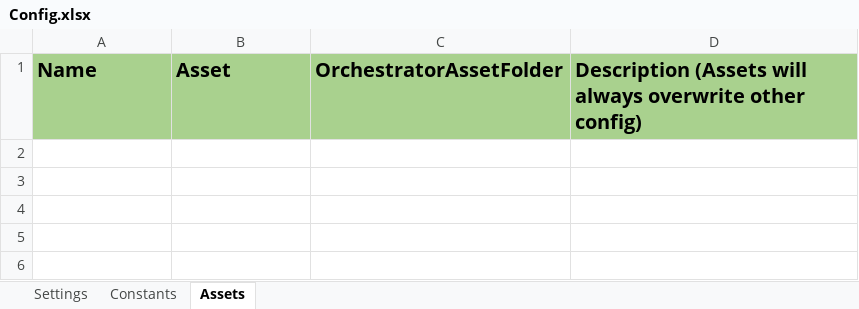
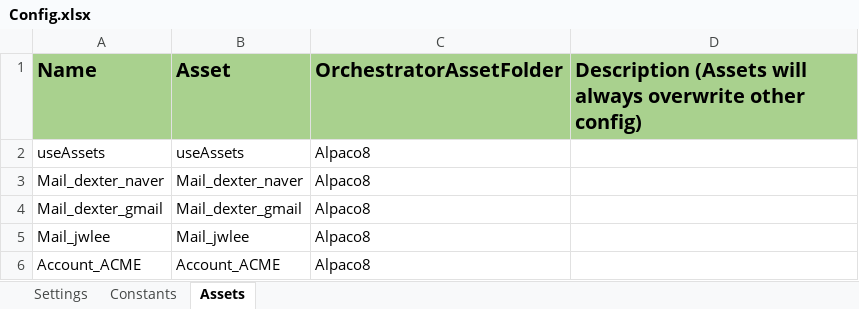
Before and after one commit to dexbob/RPA_Example, an Excel workbook: 00_KorREFramework/Data/Config.xlsx, sheet Assets, drawn as a sheet; values as stored, in another font and other column widths than the file's, no borders; the diff names each change by its address in the sheet, - before the commit and + after, or states it on an @@ line.

```diff
--- a/00_KorREFramework/Data/Config.xlsx (sheet Assets)
+++ b/00_KorREFramework/Data/Config.xlsx (sheet Assets)
+row 2: useAssets | useAssets | Alpaco8
+row 3: Mail_dexter_naver | Mail_dexter_naver | Alpaco8
+row 4: Mail_dexter_gmail | Mail_dexter_gmail | Alpaco8
+row 5: Mail_jwlee | Mail_jwlee | Alpaco8
+row 6: Account_ACME | Account_ACME | Alpaco8
```
Also changed, not shown: sheet Settings, sheet Constants, 4 other files.
